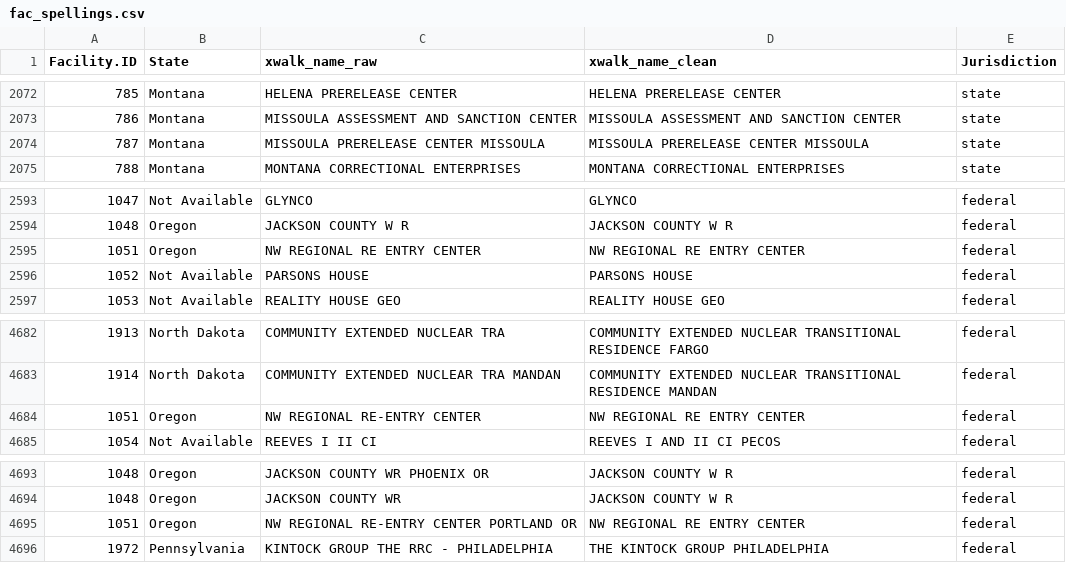
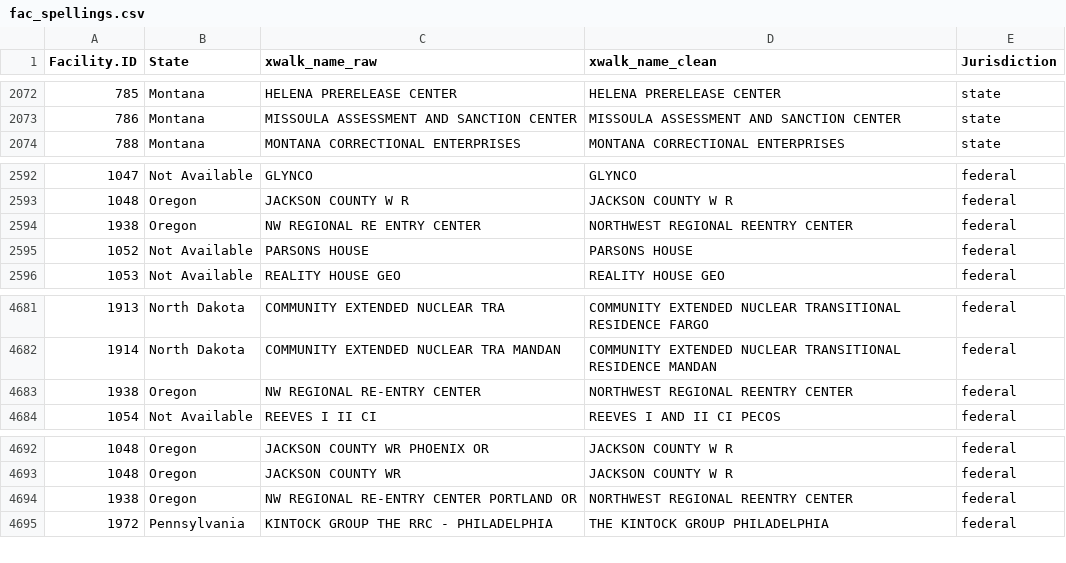
Before and after one commit to uclalawcovid19behindbars/facility_data, a CSV file: data/fac_spellings.csv, drawn as a sheet; only a part is shown, gaps mark what is left out.

Commit message:
Spot corrections

```diff
--- a/data/fac_spellings.csv
+++ b/data/fac_spellings.csv
@@ -2073,3 +2073,2 @@ Facility.ID,State,xwalk_name_raw,xwalk_name_clean,Jurisdiction
 786,Montana,MISSOULA ASSESSMENT AND SANCTION CENTER,MISSOULA ASSESSMENT AND SANCTION CENTER,state
-787,Montana,MISSOULA PRERELEASE CENTER MISSOULA,MISSOULA PRERELEASE CENTER MISSOULA,state
 788,Montana,MONTANA CORRECTIONAL ENTERPRISES,MONTANA CORRECTIONAL ENTERPRISES,state
@@ -2594,3 +2593,3 @@ Facility.ID,State,xwalk_name_raw,xwalk_name_clean,Jurisdiction
 1048,Oregon,JACKSON COUNTY W R,JACKSON COUNTY W R,federal
-1051,Oregon,NW REGIONAL RE ENTRY CENTER,NW REGIONAL RE ENTRY CENTER,federal
+1938,Oregon,NW REGIONAL RE ENTRY CENTER,NORTHWEST REGIONAL REENTRY CENTER,federal
 1052,Not Available,PARSONS HOUSE,PARSONS HOUSE,federal
@@ -4683,3 +4682,3 @@ Facility.ID,State,xwalk_name_raw,xwalk_name_clean,Jurisdiction
 1914,North Dakota,COMMUNITY EXTENDED NUCLEAR TRA MANDAN,COMMUNITY EXTENDED NUCLEAR TRANSITIONAL RESIDENCE MANDAN,federal
-1051,Oregon,NW REGIONAL RE-ENTRY CENTER,NW REGIONAL RE ENTRY CENTER,federal
+1938,Oregon,NW REGIONAL RE-ENTRY CENTER,NORTHWEST REGIONAL REENTRY CENTER,federal
 1054,Not Available,REEVES I II CI,REEVES I AND II CI PECOS,federal
@@ -4694,3 +4693,3 @@ Facility.ID,State,xwalk_name_raw,xwalk_name_clean,Jurisdiction
 1048,Oregon,JACKSON COUNTY WR,JACKSON COUNTY W R,federal
-1051,Oregon,NW REGIONAL RE-ENTRY CENTER PORTLAND OR,NW REGIONAL RE ENTRY CENTER,federal
+1938,Oregon,NW REGIONAL RE-ENTRY CENTER PORTLAND OR,NORTHWEST REGIONAL REENTRY CENTER,federal
 1972,Pennsylvania,KINTOCK GROUP THE RRC - PHILADELPHIA,THE KINTOCK GROUP PHILADELPHIA,federal
```
